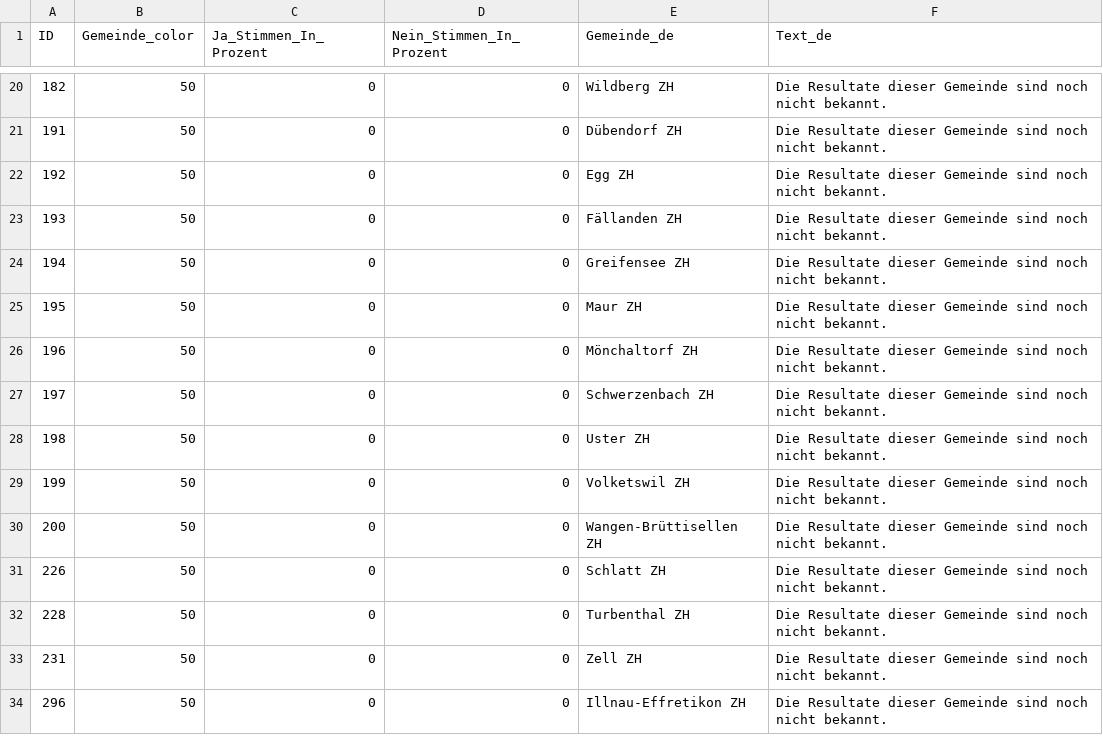
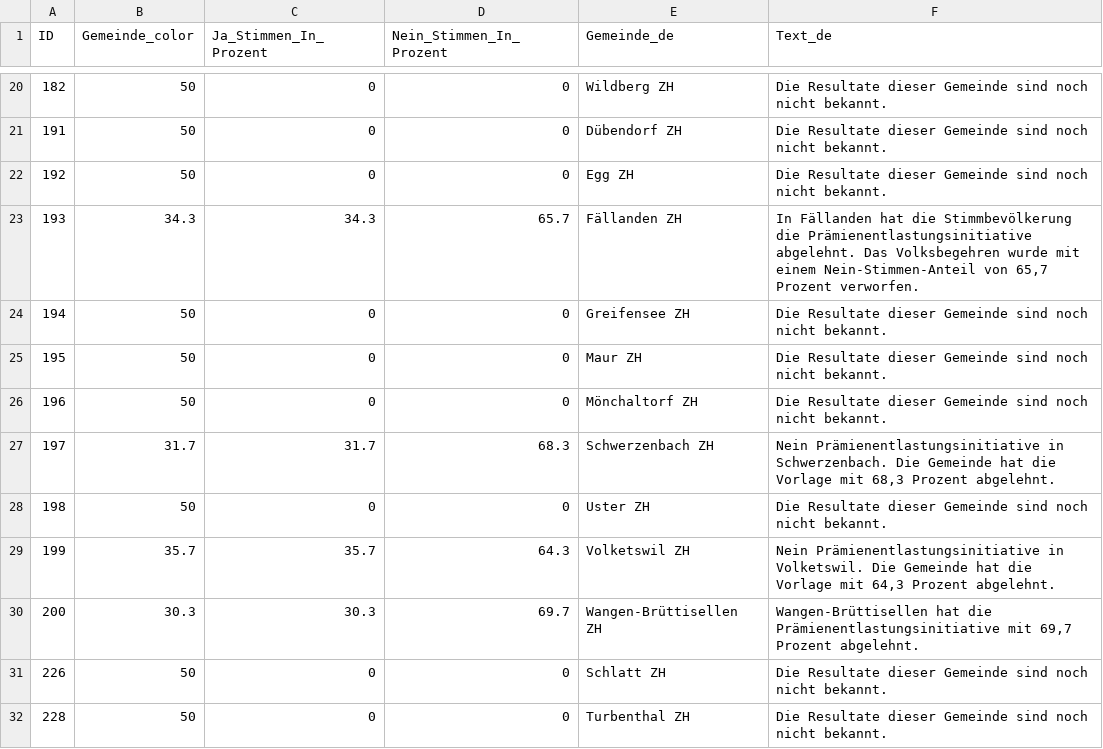
Before and after one commit to awp-finanznachrichten/lena_juni2024, a CSV file: Output_Regions/CH_Praemienentlastung_dw_ZOL.csv, drawn as a sheet; only a part is shown, gaps mark what is left out; the shorter side is filled out with more unchanged rows; the diff covers the shown part only.

```diff
--- a/Output_Regions/CH_Praemienentlastung_dw_ZOL.csv
+++ b/Output_Regions/CH_Praemienentlastung_dw_ZOL.csv
@@ -22,3 +22,3 @@
 192,50,0,0,"Egg ZH","Die Resultate dieser Gemeinde sind noch nicht bekannt."
-193,50,0,0,"Fällanden ZH","Die Resultate dieser Gemeinde sind noch nicht bekannt."
+193,34.3,34.3,65.7,"Fällanden ZH","In Fällanden hat die Stimmbevölkerung die Prämienentlastungsinitiative abgelehnt. Das Volksbegehren wurde mit einem Nein-Stimmen-Anteil von 65,7 Prozent verworfen."
 194,50,0,0,"Greifensee ZH","Die Resultate dieser Gemeinde sind noch nicht bekannt."
@@ -26,6 +26,6 @@
 196,50,0,0,"Mönchaltorf ZH","Die Resultate dieser Gemeinde sind noch nicht bekannt."
-197,50,0,0,"Schwerzenbach ZH","Die Resultate dieser Gemeinde sind noch nicht bekannt."
+197,31.7,31.7,68.3,"Schwerzenbach ZH","Nein Prämienentlastungsinitiative in Schwerzenbach. Die Gemeinde hat die Vorlage mit 68,3 Prozent abgelehnt."
 198,50,0,0,"Uster ZH","Die Resultate dieser Gemeinde sind noch nicht bekannt."
-199,50,0,0,"Volketswil ZH","Die Resultate dieser Gemeinde sind noch nicht bekannt."
-200,50,0,0,"Wangen-Brüttisellen ZH","Die Resultate dieser Gemeinde sind noch nicht bekannt."
+199,35.7,35.7,64.3,"Volketswil ZH","Nein Prämienentlastungsinitiative in Volketswil. Die Gemeinde hat die Vorlage mit 64,3 Prozent abgelehnt."
+200,30.3,30.3,69.7,"Wangen-Brüttisellen ZH","Wangen-Brüttisellen hat die Prämienentlastungsinitiative mit 69,7 Prozent abgelehnt."
 226,50,0,0,"Schlatt ZH","Die Resultate dieser Gemeinde sind noch nicht bekannt."
```
Also changed, not shown: 20 edited cells elsewhere in this file, Output_Cantons/GR_CH_Energieversorgung_dw_de.csv, Output_Cantons/GR_CH_Kostenbremse_dw_de.csv, 46 other files.
